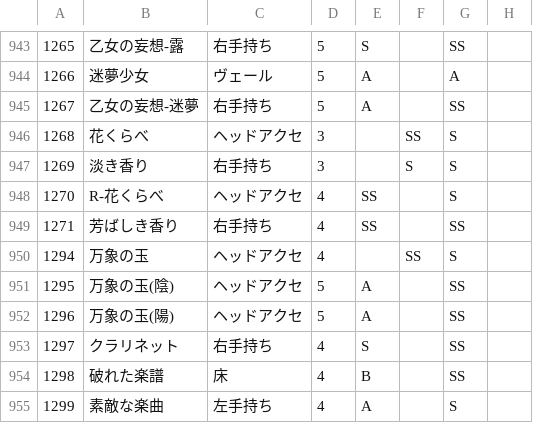
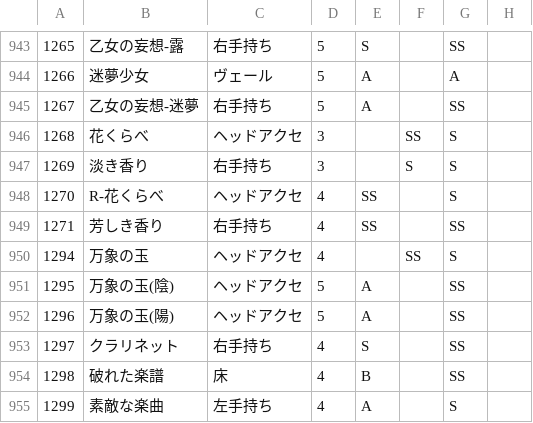
Before and after one commit to ShTair/MiracleNikkiData, a CSV file: Items/7_Accessory.csv, drawn as a sheet; only a part is shown, gaps mark what is left out; the diff names each change by its address in the sheet, - before the commit and + after, or states it on an @@ line.

```diff
--- a/Items/7_Accessory.csv
+++ b/Items/7_Accessory.csv
-B949: 芳ばしき香り
+B949: 芳しき香り
```
Also changed, not shown: Items/6_Shoes.csv.
